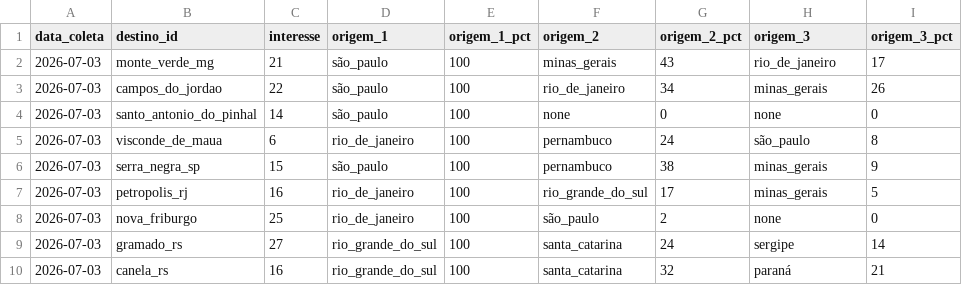
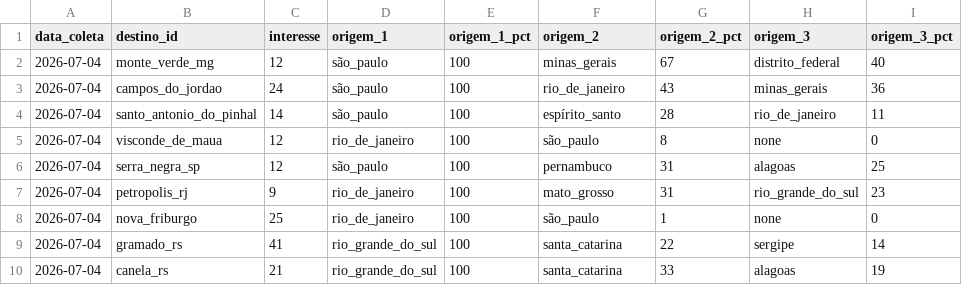
Before and after one commit to LIEZIOABR/pulse-amazonia, a CSV file: coleta-serras-ancora.csv, drawn as a sheet.

```diff
--- a/coleta-serras-ancora.csv
+++ b/coleta-serras-ancora.csv
@@ -1,10 +1,10 @@
 data_coleta,destino_id,interesse,origem_1,origem_1_pct,origem_2,origem_2_pct,origem_3,origem_3_pct
-2026-07-03,monte_verde_mg,21,são_paulo,100,minas_gerais,43,rio_de_janeiro,17
-2026-07-03,campos_do_jordao,22,são_paulo,100,rio_de_janeiro,34,minas_gerais,26
-2026-07-03,santo_antonio_do_pinhal,14,são_paulo,100,none,0,none,0
-2026-07-03,visconde_de_maua,6,rio_de_janeiro,100,pernambuco,24,são_paulo,8
-2026-07-03,serra_negra_sp,15,são_paulo,100,pernambuco,38,minas_gerais,9
-2026-07-03,petropolis_rj,16,rio_de_janeiro,100,rio_grande_do_sul,17,minas_gerais,5
-2026-07-03,nova_friburgo,25,rio_de_janeiro,100,são_paulo,2,none,0
-2026-07-03,gramado_rs,27,rio_grande_do_sul,100,santa_catarina,24,sergipe,14
-2026-07-03,canela_rs,16,rio_grande_do_sul,100,santa_catarina,32,paraná,21
+2026-07-04,monte_verde_mg,12,são_paulo,100,minas_gerais,67,distrito_federal,40
+2026-07-04,campos_do_jordao,24,são_paulo,100,rio_de_janeiro,43,minas_gerais,36
+2026-07-04,santo_antonio_do_pinhal,14,são_paulo,100,espírito_santo,28,rio_de_janeiro,11
+2026-07-04,visconde_de_maua,12,rio_de_janeiro,100,são_paulo,8,none,0
+2026-07-04,serra_negra_sp,12,são_paulo,100,pernambuco,31,alagoas,25
+2026-07-04,petropolis_rj,9,rio_de_janeiro,100,mato_grosso,31,rio_grande_do_sul,23
+2026-07-04,nova_friburgo,25,rio_de_janeiro,100,são_paulo,1,none,0
+2026-07-04,gramado_rs,41,rio_grande_do_sul,100,santa_catarina,22,sergipe,14
+2026-07-04,canela_rs,21,rio_grande_do_sul,100,santa_catarina,33,alagoas,19
```
Also changed, not shown: coleta-serras-concorrentes.csv.
